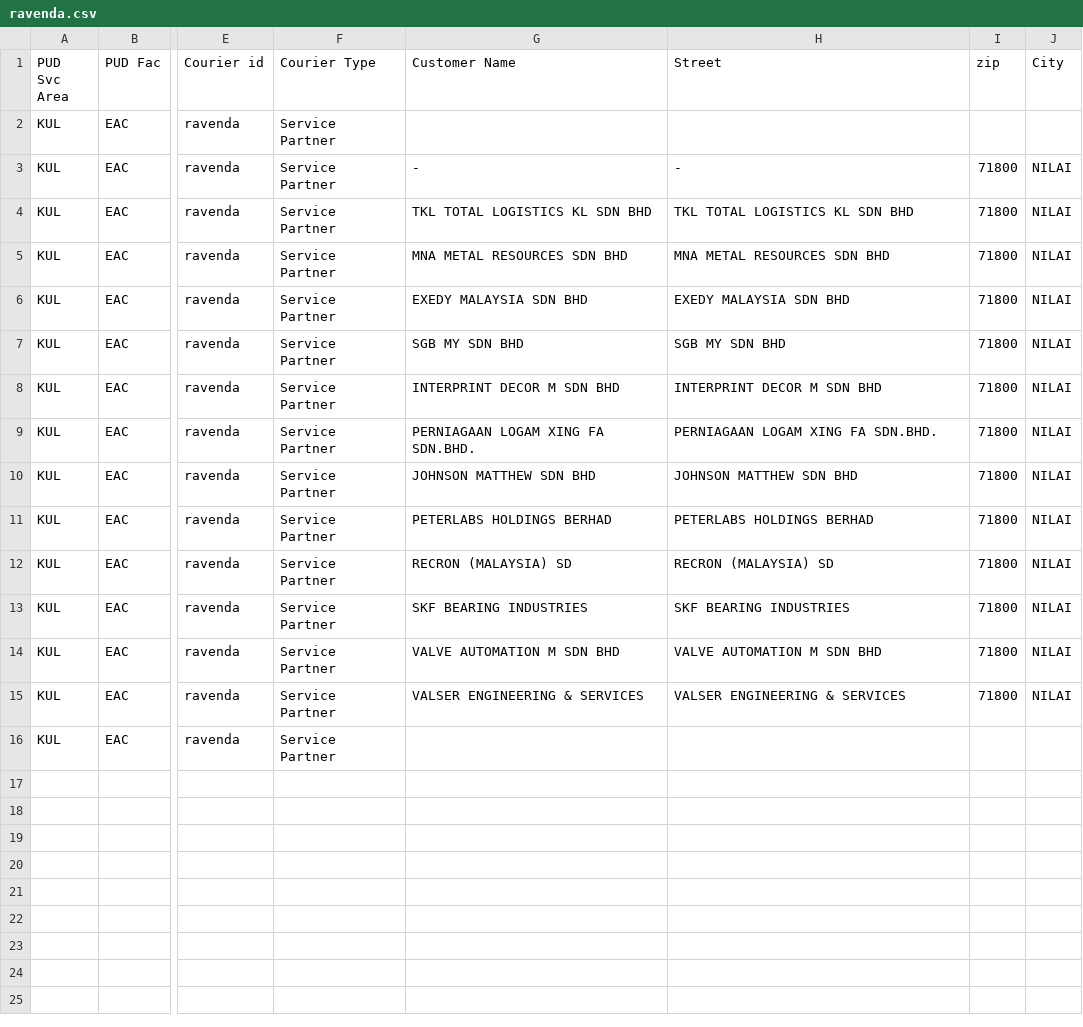
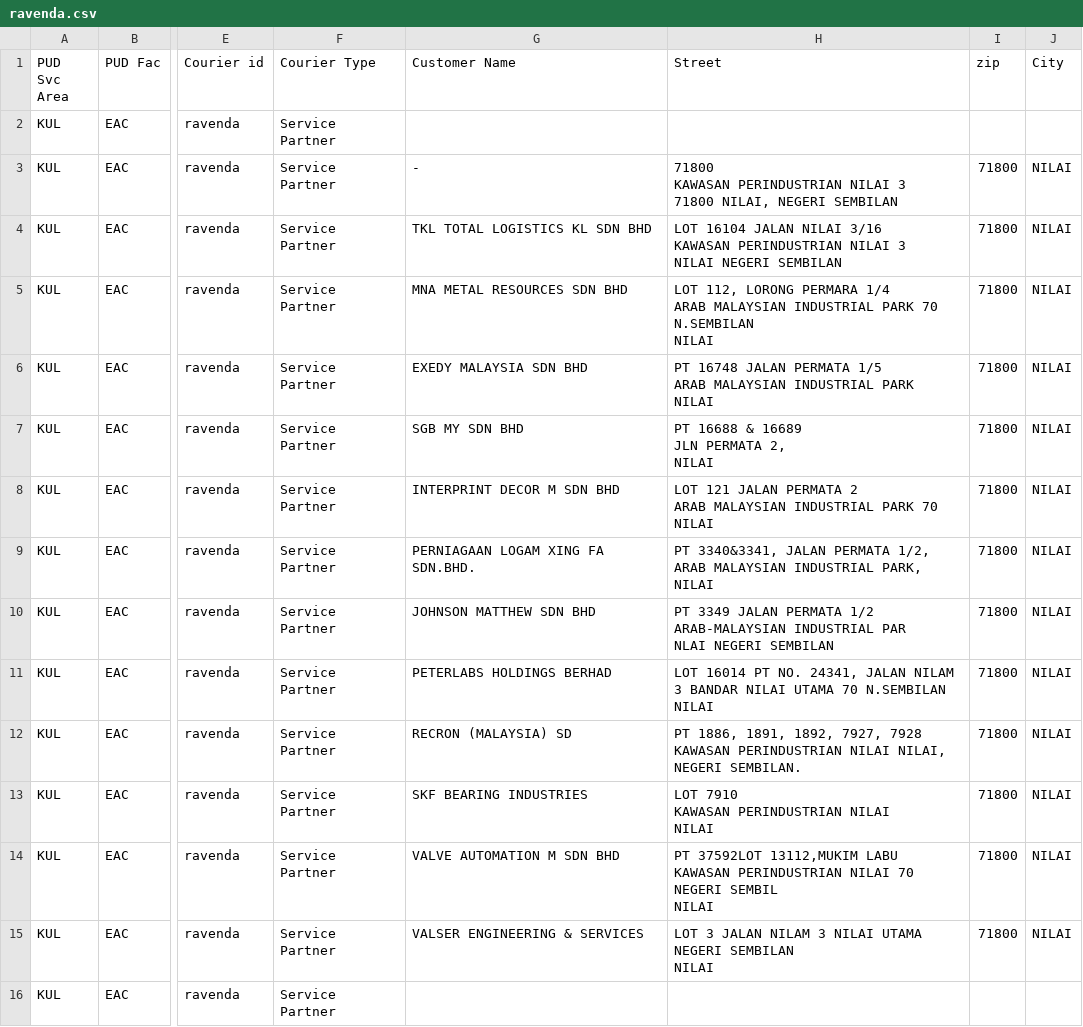
Before and after one commit to teohklun/imdc2020_DHL_Google, a CSV file: project DHL/class/routes/20200204/m/ravenda.csv, drawn as a sheet; only a part is shown, gaps mark what is left out; ↵ is a line break in a cell; the diff names each change by its address in the sheet, - before the commit and + after, or states it on an @@ line.

```diff
--- a/project DHL/class/routes/20200204/m/ravenda.csv
+++ b/project DHL/class/routes/20200204/m/ravenda.csv
-H3 (Street): -
+H3 (Street): 71800 ↵ KAWASAN PERINDUSTRIAN NILAI 3 ↵ 71800 NILAI, NEGERI SEMBILAN
-H4 (Street): TKL TOTAL LOGISTICS KL SDN BHD
+H4 (Street): LOT 16104 JALAN NILAI 3/16 ↵ KAWASAN PERINDUSTRIAN NILAI 3 ↵ NILAI NEGERI SEMBILAN
-H5 (Street): MNA METAL RESOURCES SDN BHD
+H5 (Street): LOT 112, LORONG PERMARA 1/4 ↵ ARAB MALAYSIAN INDUSTRIAL PARK 70 N.SEMBILAN ↵ NILAI
-H6 (Street): EXEDY MALAYSIA SDN BHD
+H6 (Street): PT 16748 JALAN PERMATA 1/5 ↵ ARAB MALAYSIAN INDUSTRIAL PARK ↵ NILAI
-H7 (Street): SGB MY SDN BHD
+H7 (Street): PT 16688 & 16689 ↵ JLN PERMATA 2, ↵ NILAI
-H8 (Street): INTERPRINT DECOR M SDN BHD
+H8 (Street): LOT 121 JALAN PERMATA 2 ↵ ARAB MALAYSIAN INDUSTRIAL PARK 70 ↵ NILAI
-H9 (Street): PERNIAGAAN LOGAM XING FA SDN.BHD.
+H9 (Street): PT 3340&3341, JALAN PERMATA 1/2, ↵ ARAB MALAYSIAN INDUSTRIAL PARK, ↵ NILAI
-H10 (Street): JOHNSON MATTHEW SDN BHD
+H10 (Street): PT 3349 JALAN PERMATA 1/2 ↵ ARAB-MALAYSIAN INDUSTRIAL PAR ↵ NLAI NEGERI SEMBILAN
-H11 (Street): PETERLABS HOLDINGS BERHAD
+H11 (Street): LOT 16014 PT NO. 24341, JALAN NILAM ↵ 3 BANDAR NILAI UTAMA 70 N.SEMBILAN ↵ NILAI
-H12 (Street): RECRON (MALAYSIA) SD
+H12 (Street): PT 1886, 1891, 1892, 7927, 7928 KAWASAN PERINDUSTRIAN NILAI NILAI, NEGERI SEMBILAN.
-H13 (Street): SKF BEARING INDUSTRIES
+H13 (Street): LOT 7910 ↵ KAWASAN PERINDUSTRIAN NILAI ↵ NILAI
-H14 (Street): VALVE AUTOMATION M SDN BHD
+H14 (Street): PT 37592LOT 13112,MUKIM LABU ↵ KAWASAN PERINDUSTRIAN NILAI 70 NEGERI SEMBIL ↵ NILAI
-H15 (Street): VALSER ENGINEERING & SERVICES
+H15 (Street): LOT 3 JALAN NILAM 3 NILAI UTAMA ↵ NEGERI SEMBILAN ↵ NILAI
```
Also changed, not shown: project DHL/class/routes/20200204/m/amohdol.csv, project DHL/class/routes/20200204/m/aslann.csv, 16 other files.
